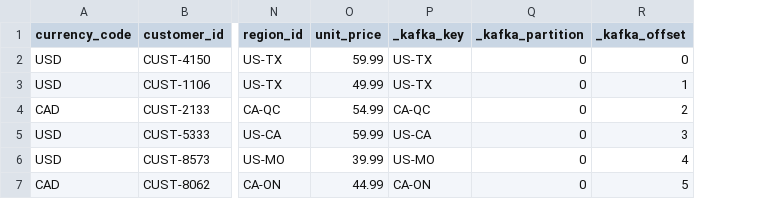
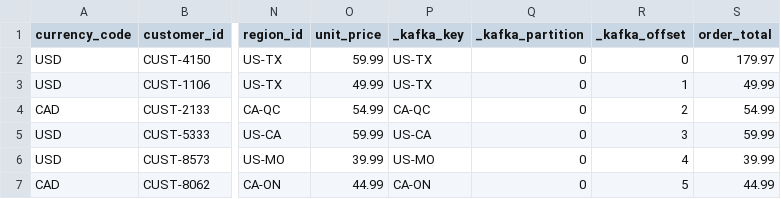
Before and after one commit to Thilde02/streaming-02-kafka, a CSV file: src/data/output/consumed_sales_tiffany.csv, drawn as a sheet; only a part is shown, gaps mark what is left out; the diff names each change by its address in the sheet, - before the commit and + after, or states it on an @@ line.

Commit message:
Completed Phase 5: added order_total field and updated consumer output

```diff
--- a/src/data/output/consumed_sales_tiffany.csv
+++ b/src/data/output/consumed_sales_tiffany.csv
+column S (order_total), rows 2-7: 179.97 | 49.99 | 54.99 | 59.99 | 39.99 | 44.99
```
Also changed, not shown: 2 other files.
